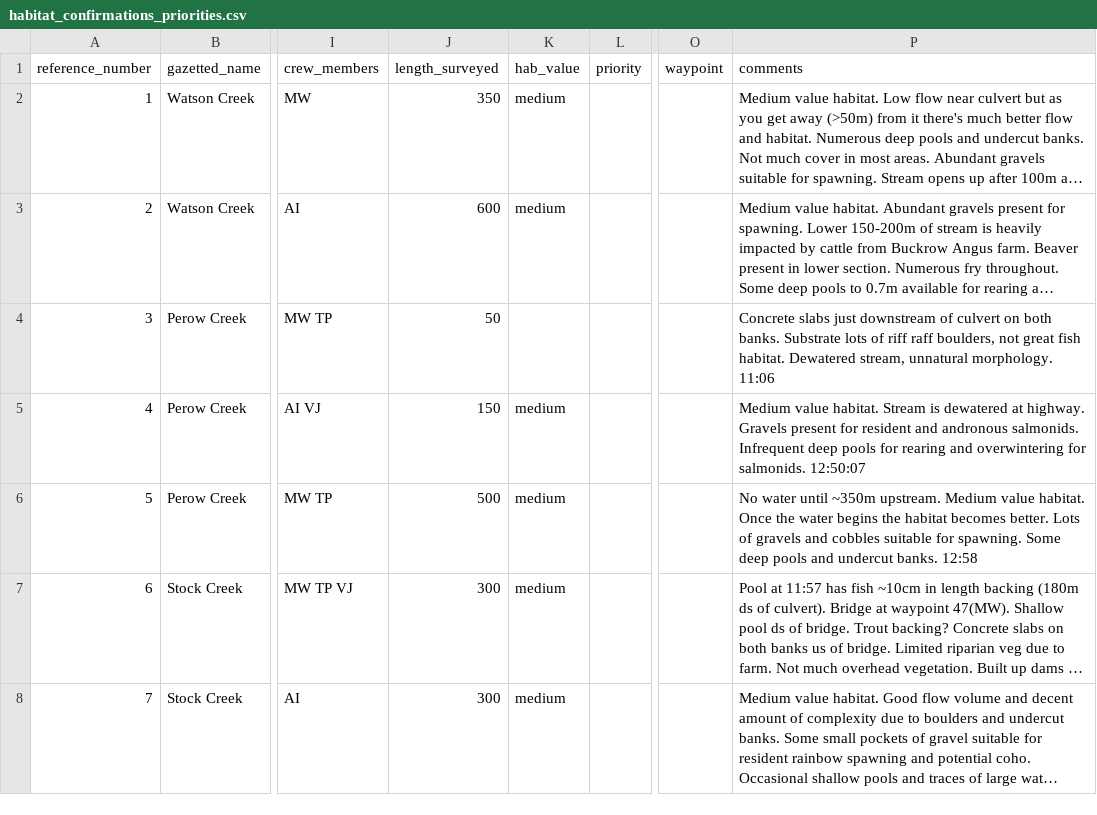
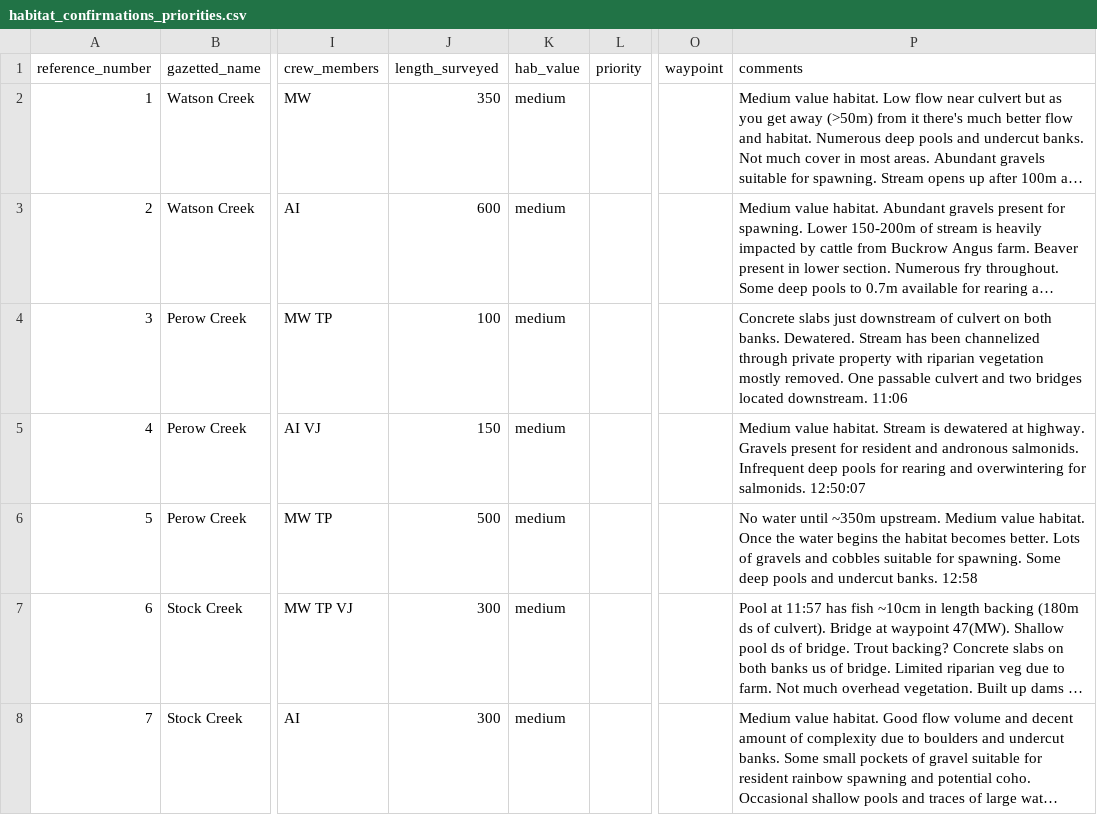
Before and after one commit to NewGraphEnvironment/fish_passage_bulkley_2022_reporting, a CSV file: data/habitat_confirmations_priorities.csv, drawn as a sheet; only a part is shown, gaps mark what is left out; long unchanged cells end in …; the diff names each change by its address in the sheet, - before the commit and + after, or states it on an @@ line.

```diff
--- a/data/habitat_confirmations_priorities.csv
+++ b/data/habitat_confirmations_priorities.csv
-J4 (length_surveyed): 50
+J4 (length_surveyed): 100
-K4 (hab_value): (empty)
+K4 (hab_value): medium
-P4 (comments): …both banks. Substrate lots of riff raff boulders, not great fish habitat. Dewatered stream, unnatural morphology. 11:06
+P4 (comments): …both banks. Dewatered. Stream has been channelized through private property with riparian vegetation mostly removed. One passable culvert and two bridges located downstream. 11:06
```
Also changed, not shown: 13 other files.
